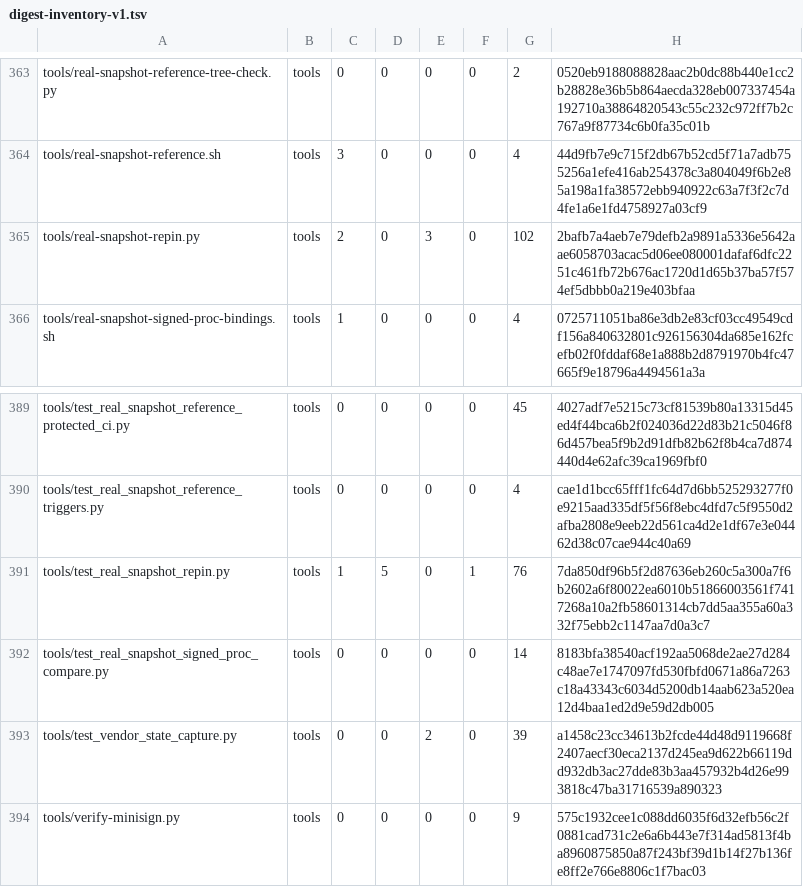
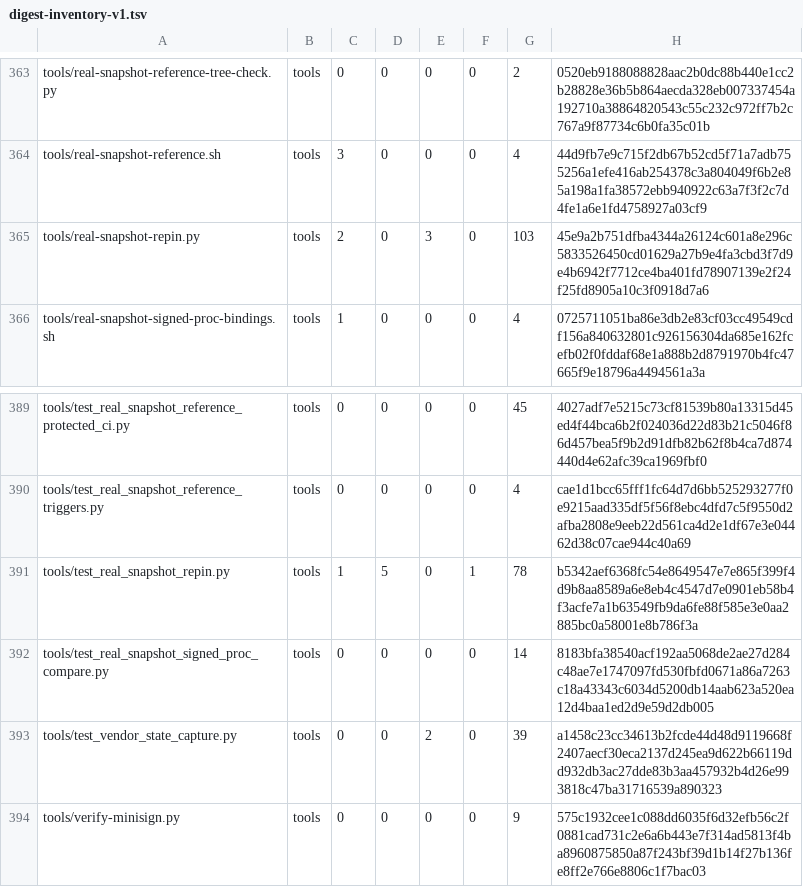
Before and after one commit to cataggar/debz, a TSV file: security/digest-inventory-v1.tsv, drawn as a sheet; only a part is shown, gaps mark what is left out.

```diff
--- a/security/digest-inventory-v1.tsv
+++ b/security/digest-inventory-v1.tsv
@@ -364,3 +364,3 @@ tools/real-snapshot-reference-tree-check.py	tools	0	0	0	0	2	0520eb9188088828aac2
 tools/real-snapshot-reference.sh	tools	3	0	0	0	4	44d9fb7e9c715f2db67b52cd5f71a7adb755256a1efe416ab254378c3a804049f6b2e85a198a1fa38572ebb940922c63a7f3f2c7d4fe1a6e1fd4758927a03cf9
-tools/real-snapshot-repin.py	tools	2	0	3	0	102	2bafb7a4aeb7e79defb2a9891a5336e5642aae6058703acac5d06ee080001dafaf6dfc2251c461fb72b676ac1720d1d65b37ba57f574ef5dbbb0a219e403bfaa
+tools/real-snapshot-repin.py	tools	2	0	3	0	103	45e9a2b751dfba4344a26124c601a8e296c5833526450cd01629a27b9e4fa3cbd3f7d9e4b6942f7712ce4ba401fd78907139e2f24f25fd8905a10c3f0918d7a6
 tools/real-snapshot-signed-proc-bindings.sh	tools	1	0	0	0	4	0725711051ba86e3db2e83cf03cc49549cdf156a840632801c926156304da685e162fcefb02f0fddaf68e1a888b2d8791970b4fc47665f9e18796a4494561a3a
@@ -390,3 +390,3 @@ tools/test_real_snapshot_reference_protected_ci.py	tools	0	0	0	0	45	4027adf7e521
 tools/test_real_snapshot_reference_triggers.py	tools	0	0	0	0	4	cae1d1bcc65fff1fc64d7d6bb525293277f0e9215aad335df5f56f8ebc4dfd7c5f9550d2afba2808e9eeb22d561ca4d2e1df67e3e04462d38c07cae944c40a69
-tools/test_real_snapshot_repin.py	tools	1	5	0	1	76	7da850df96b5f2d87636eb260c5a300a7f6b2602a6f80022ea6010b51866003561f7417268a10a2fb58601314cb7dd5aa355a60a332f75ebb2c1147aa7d0a3c7
+tools/test_real_snapshot_repin.py	tools	1	5	0	1	78	b5342aef6368fc54e8649547e7e865f399f4d9b8aa8589a6e8eb4c4547d7e0901eb58b4f3acfe7a1b63549fb9da6fe88f585e3e0aa2885bc0a58001e8b786f3a
 tools/test_real_snapshot_signed_proc_compare.py	tools	0	0	0	0	14	8183bfa38540acf192aa5068de2ae27d284c48ae7e1747097fd530fbfd0671a86a7263c18a43343c6034d5200db14aab623a520ea12d4baa1ed2d9e59d2db005
```
Also changed, not shown: 5 other files.
